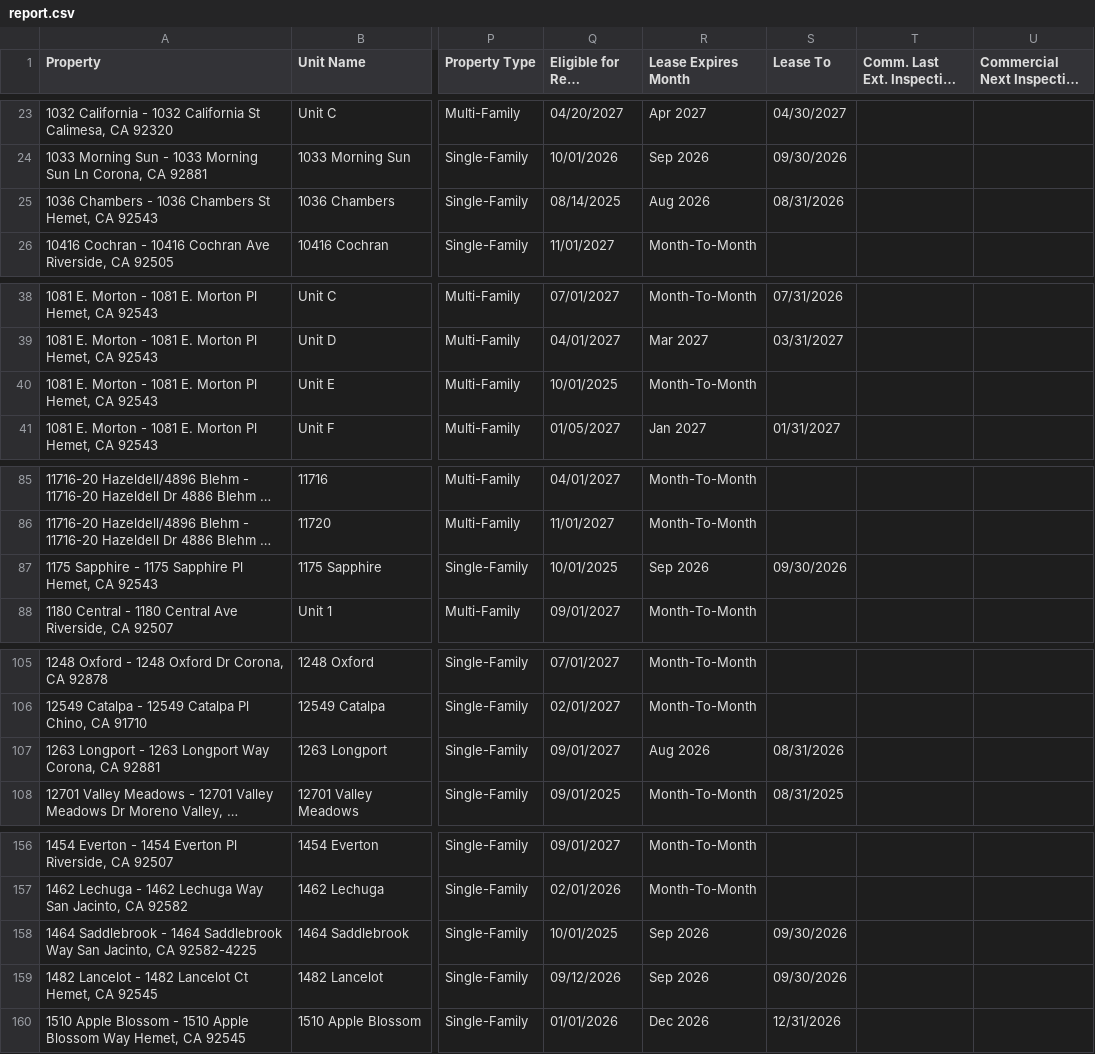
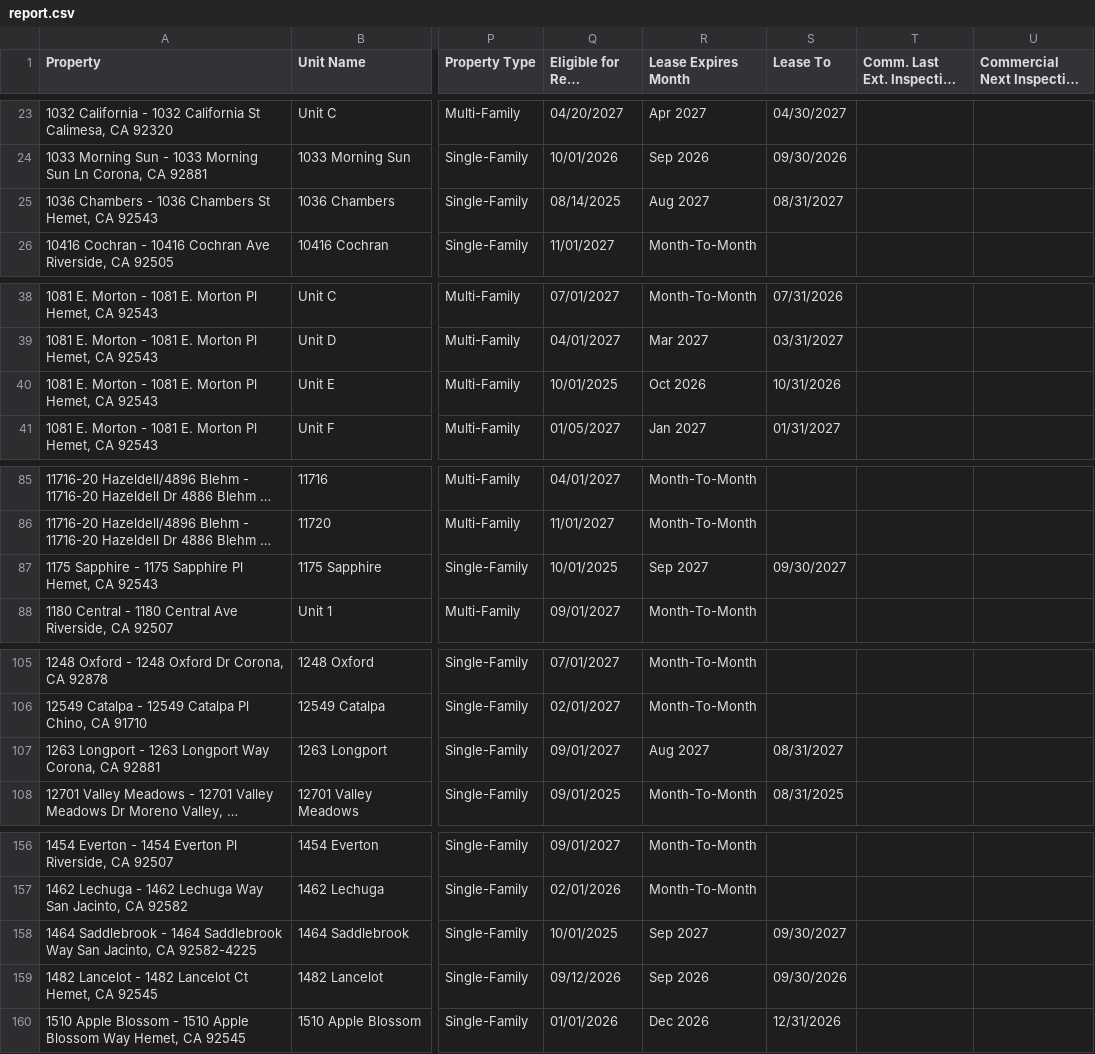
Before and after one commit to ryconn-pm/inspection-portal, a CSV file: data/report.csv, drawn as a sheet; only a part is shown, gaps mark what is left out; long unchanged cells end in …; the diff names each change by its address in the sheet, - before the commit and + after, or states it on an @@ line.

Commit message:
Auto-update inspection report

```diff
--- a/data/report.csv
+++ b/data/report.csv
-R25 (Lease Expires Month): Aug 2026
+R25 (Lease Expires Month): Aug 2027
-S25 (Lease To): 08/31/2026
+S25 (Lease To): 08/31/2027
-R40 (Lease Expires Month): Month-To-Month
+R40 (Lease Expires Month): Oct 2026
-S40 (Lease To): (empty)
+S40 (Lease To): 10/31/2026
-R87 (Lease Expires Month): Sep 2026
+R87 (Lease Expires Month): Sep 2027
-S87 (Lease To): 09/30/2026
+S87 (Lease To): 09/30/2027
-R107 (Lease Expires Month): Aug 2026
+R107 (Lease Expires Month): Aug 2027
-S107 (Lease To): 08/31/2026
+S107 (Lease To): 08/31/2027
-R158 (Lease Expires Month): Sep 2026
+R158 (Lease Expires Month): Sep 2027
-S158 (Lease To): 09/30/2026
+S158 (Lease To): 09/30/2027
```
